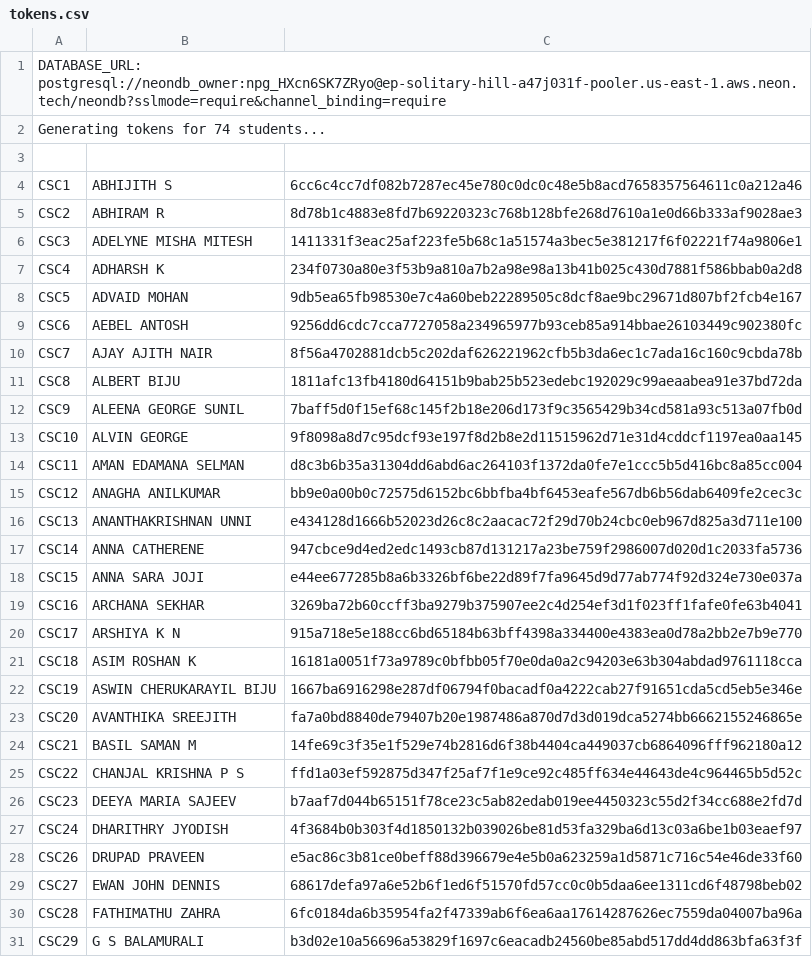
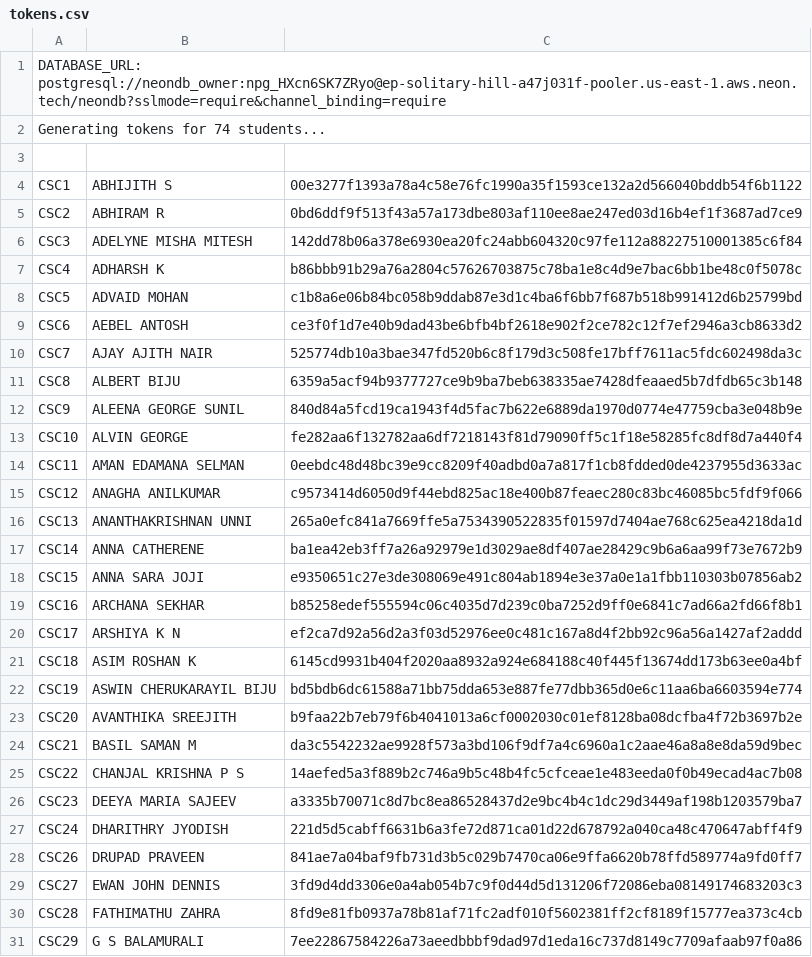
Before and after one commit to HashimCodeDev/christmas-friend, a CSV file: backend/tokens.csv, drawn as a sheet; only a part is shown; the diff covers the shown part only.

```diff
--- a/backend/tokens.csv
+++ b/backend/tokens.csv
@@ -3,29 +3,29 @@ Generating tokens for 74 students...
 
-CSC1,ABHIJITH S,6cc6c4cc7df082b7287ec45e780c0dc0c48e5b8acd7658357564611c0a212a46
-CSC2,ABHIRAM R,8d78b1c4883e8fd7b69220323c768b128bfe268d7610a1e0d66b333af9028ae3
-CSC3,ADELYNE MISHA MITESH,1411331f3eac25af223fe5b68c1a51574a3bec5e381217f6f02221f74a9806e1
-CSC4,ADHARSH K,234f0730a80e3f53b9a810a7b2a98e98a13b41b025c430d7881f586bbab0a2d8
-CSC5,ADVAID MOHAN,9db5ea65fb98530e7c4a60beb22289505c8dcf8ae9bc29671d807bf2fcb4e167
-CSC6,AEBEL ANTOSH,9256dd6cdc7cca7727058a234965977b93ceb85a914bbae26103449c902380fc
-CSC7,AJAY AJITH NAIR,8f56a4702881dcb5c202daf626221962cfb5b3da6ec1c7ada16c160c9cbda78b
-CSC8,ALBERT BIJU,1811afc13fb4180d64151b9bab25b523edebc192029c99aeaabea91e37bd72da
-CSC9,ALEENA GEORGE SUNIL,7baff5d0f15ef68c145f2b18e206d173f9c3565429b34cd581a93c513a07fb0d
-CSC10,ALVIN GEORGE,9f8098a8d7c95dcf93e197f8d2b8e2d11515962d71e31d4cddcf1197ea0aa145
-CSC11,AMAN EDAMANA SELMAN,d8c3b6b35a31304dd6abd6ac264103f1372da0fe7e1ccc5b5d416bc8a85cc004
-CSC12,ANAGHA ANILKUMAR,bb9e0a00b0c72575d6152bc6bbfba4bf6453eafe567db6b56dab6409fe2cec3c
-CSC13,ANANTHAKRISHNAN UNNI,e434128d1666b52023d26c8c2aacac72f29d70b24cbc0eb967d825a3d711e100
-CSC14,ANNA CATHERENE,947cbce9d4ed2edc1493cb87d131217a23be759f2986007d020d1c2033fa5736
-CSC15,ANNA SARA JOJI,e44ee677285b8a6b3326bf6be22d89f7fa9645d9d77ab774f92d324e730e037a
-CSC16,ARCHANA SEKHAR,3269ba72b60ccff3ba9279b375907ee2c4d254ef3d1f023ff1fafe0fe63b4041
-CSC17,ARSHIYA K N,915a718e5e188cc6bd65184b63bff4398a334400e4383ea0d78a2bb2e7b9e770
-CSC18,ASIM ROSHAN K,16181a0051f73a9789c0bfbb05f70e0da0a2c94203e63b304abdad9761118cca
-CSC19,ASWIN CHERUKARAYIL BIJU,1667ba6916298e287df06794f0bacadf0a4222cab27f91651cda5cd5eb5e346e
-CSC20,AVANTHIKA SREEJITH,fa7a0bd8840de79407b20e1987486a870d7d3d019dca5274bb6662155246865e
-CSC21,BASIL SAMAN M,14fe69c3f35e1f529e74b2816d6f38b4404ca449037cb6864096fff962180a12
-CSC22,CHANJAL KRISHNA P S,ffd1a03ef592875d347f25af7f1e9ce92c485ff634e44643de4c964465b5d52c
-CSC23,DEEYA MARIA SAJEEV,b7aaf7d044b65151f78ce23c5ab82edab019ee4450323c55d2f34cc688e2fd7d
-CSC24,DHARITHRY JYODISH,4f3684b0b303f4d1850132b039026be81d53fa329ba6d13c03a6be1b03eaef97
-CSC26,DRUPAD PRAVEEN,e5ac86c3b81ce0beff88d396679e4e5b0a623259a1d5871c716c54e46de33f60
-CSC27,EWAN JOHN DENNIS,68617defa97a6e52b6f1ed6f51570fd57cc0c0b5daa6ee1311cd6f48798beb02
-CSC28,FATHIMATHU ZAHRA,6fc0184da6b35954fa2f47339ab6f6ea6aa17614287626ec7559da04007ba96a
-CSC29,G S BALAMURALI,b3d02e10a56696a53829f1697c6eacadb24560be85abd517dd4dd863bfa63f3f
+CSC1,ABHIJITH S,00e3277f1393a78a4c58e76fc1990a35f1593ce132a2d566040bddb54f6b1122
+CSC2,ABHIRAM R,0bd6ddf9f513f43a57a173dbe803af110ee8ae247ed03d16b4ef1f3687ad7ce9
+CSC3,ADELYNE MISHA MITESH,142dd78b06a378e6930ea20fc24abb604320c97fe112a88227510001385c6f84
+CSC4,ADHARSH K,b86bbb91b29a76a2804c57626703875c78ba1e8c4d9e7bac6bb1be48c0f5078c
+CSC5,ADVAID MOHAN,c1b8a6e06b84bc058b9ddab87e3d1c4ba6f6bb7f687b518b991412d6b25799bd
+CSC6,AEBEL ANTOSH,ce3f0f1d7e40b9dad43be6bfb4bf2618e902f2ce782c12f7ef2946a3cb8633d2
+CSC7,AJAY AJITH NAIR,525774db10a3bae347fd520b6c8f179d3c508fe17bff7611ac5fdc602498da3c
+CSC8,ALBERT BIJU,6359a5acf94b9377727ce9b9ba7beb638335ae7428dfeaaed5b7dfdb65c3b148
+CSC9,ALEENA GEORGE SUNIL,840d84a5fcd19ca1943f4d5fac7b622e6889da1970d0774e47759cba3e048b9e
+CSC10,ALVIN GEORGE,fe282aa6f132782aa6df7218143f81d79090ff5c1f18e58285fc8df8d7a440f4
+CSC11,AMAN EDAMANA SELMAN,0eebdc48d48bc39e9cc8209f40adbd0a7a817f1cb8fdded0de4237955d3633ac
+CSC12,ANAGHA ANILKUMAR,c9573414d6050d9f44ebd825ac18e400b87feaec280c83bc46085bc5fdf9f066
+CSC13,ANANTHAKRISHNAN UNNI,265a0efc841a7669ffe5a7534390522835f01597d7404ae768c625ea4218da1d
+CSC14,ANNA CATHERENE,ba1ea42eb3ff7a26a92979e1d3029ae8df407ae28429c9b6a6aa99f73e7672b9
+CSC15,ANNA SARA JOJI,e9350651c27e3de308069e491c804ab1894e3e37a0e1a1fbb110303b07856ab2
+CSC16,ARCHANA SEKHAR,b85258edef555594c06c4035d7d239c0ba7252d9ff0e6841c7ad66a2fd66f8b1
+CSC17,ARSHIYA K N,ef2ca7d92a56d2a3f03d52976ee0c481c167a8d4f2bb92c96a56a1427af2addd
+CSC18,ASIM ROSHAN K,6145cd9931b404f2020aa8932a924e684188c40f445f13674dd173b63ee0a4bf
+CSC19,ASWIN CHERUKARAYIL BIJU,bd5bdb6dc61588a71bb75dda653e887fe77dbb365d0e6c11aa6ba6603594e774
+CSC20,AVANTHIKA SREEJITH,b9faa22b7eb79f6b4041013a6cf0002030c01ef8128ba08dcfba4f72b3697b2e
+CSC21,BASIL SAMAN M,da3c5542232ae9928f573a3bd106f9df7a4c6960a1c2aae46a8a8e8da59d9bec
+CSC22,CHANJAL KRISHNA P S,14aefed5a3f889b2c746a9b5c48b4fc5cfceae1e483eeda0f0b49ecad4ac7b08
+CSC23,DEEYA MARIA SAJEEV,a3335b70071c8d7bc8ea86528437d2e9bc4b4c1dc29d3449af198b1203579ba7
+CSC24,DHARITHRY JYODISH,221d5d5cabff6631b6a3fe72d871ca01d22d678792a040ca48c470647abff4f9
+CSC26,DRUPAD PRAVEEN,841ae7a04baf9fb731d3b5c029b7470ca06e9ffa6620b78ffd589774a9fd0ff7
+CSC27,EWAN JOHN DENNIS,3fd9d4dd3306e0a4ab054b7c9f0d44d5d131206f72086eba08149174683203c3
+CSC28,FATHIMATHU ZAHRA,8fd9e81fb0937a78b81af71fc2adf010f5602381ff2cf8189f15777ea373c4cb
+CSC29,G S BALAMURALI,7ee22867584226a73aeedbbbf9dad97d1eda16c737d8149c7709afaab97f0a86
```
Also changed, not shown: 46 edited cells elsewhere in this file.
